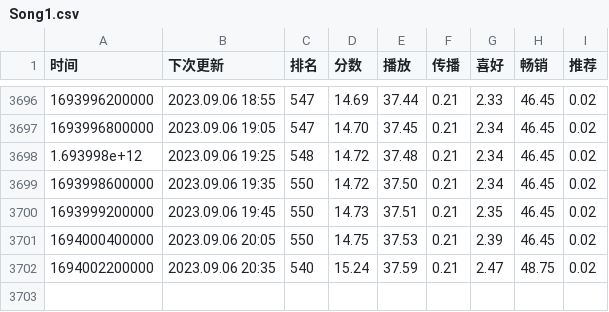
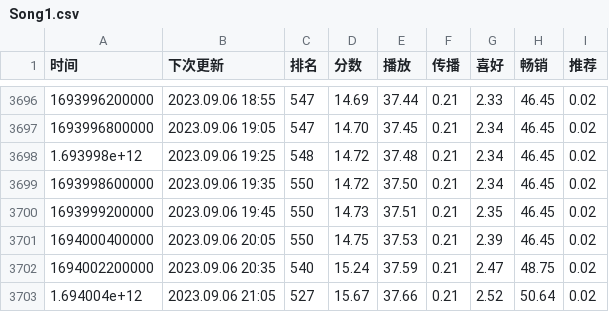
Before and after one commit to ddd325/uniChartTrack, a CSV file: data/Song1.csv, drawn as a sheet; only a part is shown, gaps mark what is left out; the diff names each change by its address in the sheet, - before the commit and + after, or states it on an @@ line.

```diff
--- a/data/Song1.csv
+++ b/data/Song1.csv
+row 3703: 1.694004e+12 | 2023.09.06 21:05 | 527 | 15.67 | 37.66 | 0.21 | 2.52 | 50.64 | 0.02
```
Also changed, not shown: data/Song2.csv, data/Song3.csv.
